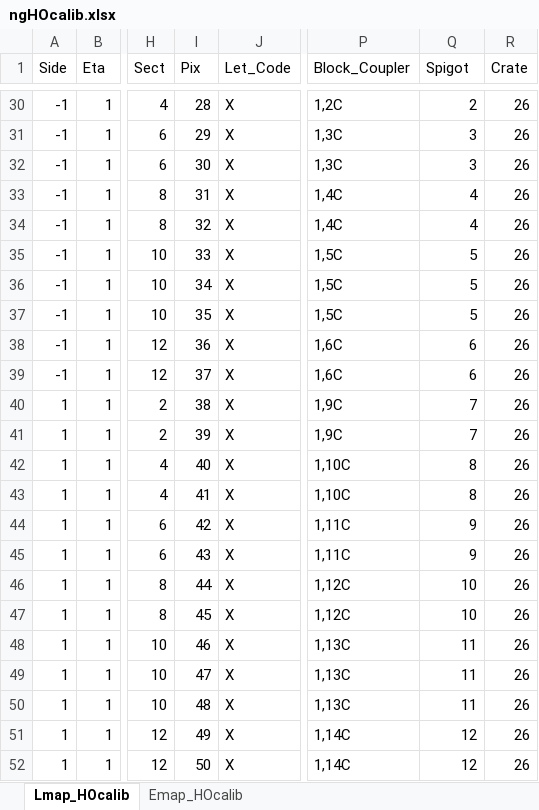
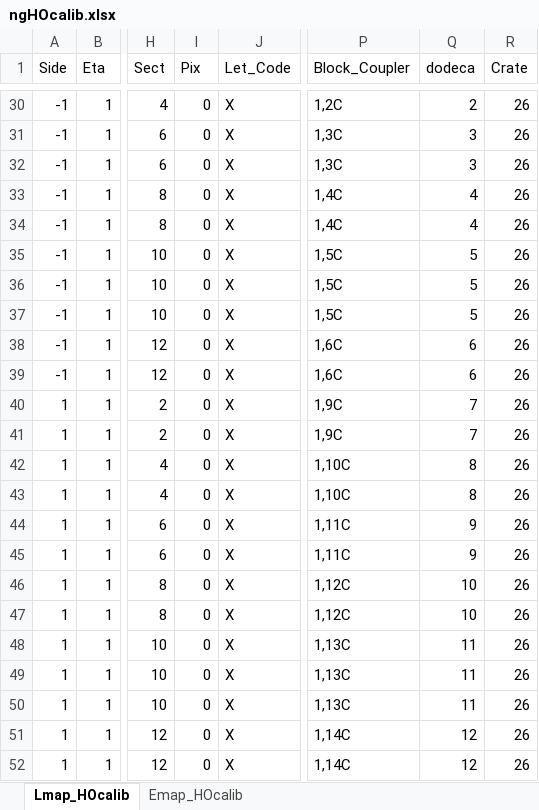
Before and after one commit to ashrafkasem/CMSngHOMAP, an Excel workbook: ngHOcalib.xlsx, sheet Lmap_HOcalib, drawn as a sheet; only a part is shown, gaps mark what is left out; values as stored, in another font and other column widths than the file's, no borders; the diff covers the shown part only; the diff names each change by its address in the sheet, - before the commit and + after, or states it on an @@ line.

```diff
--- a/ngHOcalib.xlsx (sheet Lmap_HOcalib)
+++ b/ngHOcalib.xlsx (sheet Lmap_HOcalib)
-Q1: Spigot
+Q1: dodeca
-I30 (Pix): 28
+I30 (Pix): 0
-I31 (Pix): 29
+I31 (Pix): 0
-I32 (Pix): 30
+I32 (Pix): 0
-I33 (Pix): 31
+I33 (Pix): 0
-I34 (Pix): 32
+I34 (Pix): 0
-I35 (Pix): 33
+I35 (Pix): 0
-I36 (Pix): 34
+I36 (Pix): 0
-I37 (Pix): 35
+I37 (Pix): 0
-I38 (Pix): 36
+I38 (Pix): 0
-I39 (Pix): 37
+I39 (Pix): 0
-I40 (Pix): 38
+I40 (Pix): 0
-I41 (Pix): 39
+I41 (Pix): 0
-I42 (Pix): 40
+I42 (Pix): 0
-I43 (Pix): 41
+I43 (Pix): 0
-I44 (Pix): 42
+I44 (Pix): 0
-I45 (Pix): 43
+I45 (Pix): 0
-I46 (Pix): 44
+I46 (Pix): 0
-I47 (Pix): 45
+I47 (Pix): 0
-I48 (Pix): 46
+I48 (Pix): 0
-I49 (Pix): 47
+I49 (Pix): 0
-I50 (Pix): 48
+I50 (Pix): 0
-I51 (Pix): 49
+I51 (Pix): 0
-I52 (Pix): 50
+I52 (Pix): 0
```
Also changed, not shown: 27 edited cells elsewhere in this sheet, sheet Emap_HOcalib, patch.xlsx, 3 other files.
